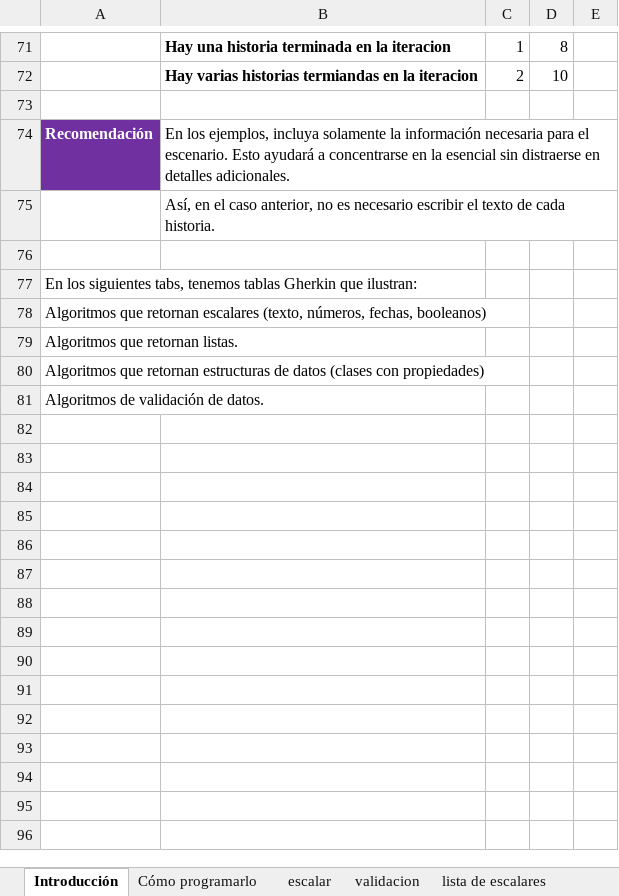
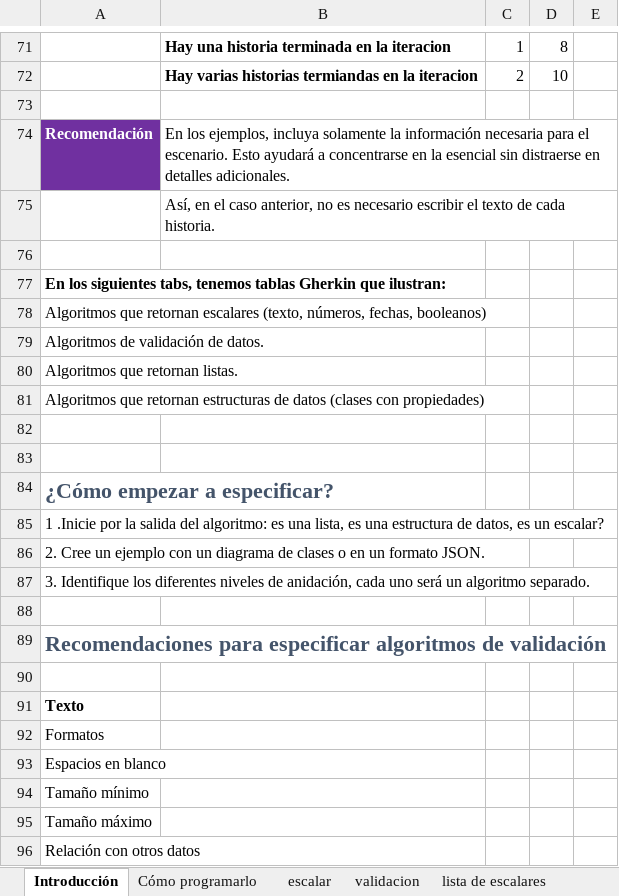
Before and after one commit to oscarcenteno/sm.vb.diseno-con-pruebas-unitarias, an Excel workbook: Especificaciones.xlsx, sheet Introducción, drawn as a sheet; only a part is shown, gaps mark what is left out; values as stored, in another font and other column widths than the file's, no borders; table styles not drawn; addresses are those after the commit; the diff covers the shown part only; the diff names each change by its address in the sheet, - before the commit and + after, or states it on an @@ line.

```diff
--- a/Especificaciones.xlsx (sheet Introducción)
+++ b/Especificaciones.xlsx (sheet Introducción)
-A77 bold: off
+A77 bold: on
+row 79: Algoritmos de validación de datos.
+row 82: (empty)
+row 83: (empty)
-A84: Algoritmos de validación de datos.
+A84: ¿Cómo empezar a especificar?
@@ A84 bold: off → on, text colour: black → #44546A, text size: larger @@
+row 85: 1 .Inicie por la salida del algoritmo: es una lista, es una estructura de datos, es un escalar?
+row 86: 2. Cree un ejemplo con un diagrama de clases o en un formato JSON.
+row 87: 3. Identifique los diferentes niveles de anidación, cada uno será un algoritmo separado.
+row 88: (empty)
+row 89: Recomendaciones para especificar algoritmos de validación
+row 90: (empty)
+row 91: Texto
+row 92: Formatos
+row 93: Espacios en blanco
+row 94: Tamaño mínimo
+row 95: Tamaño máximo
+row 96: Relación con otros datos
```
Also changed, not shown: 22 added rows elsewhere in this sheet, sheet escalar, sheet lista de estructuras de datos, sheet validacion, sheet estructura de datos, sheet lista de escalares, formulas that keep their value, 19 other files.
